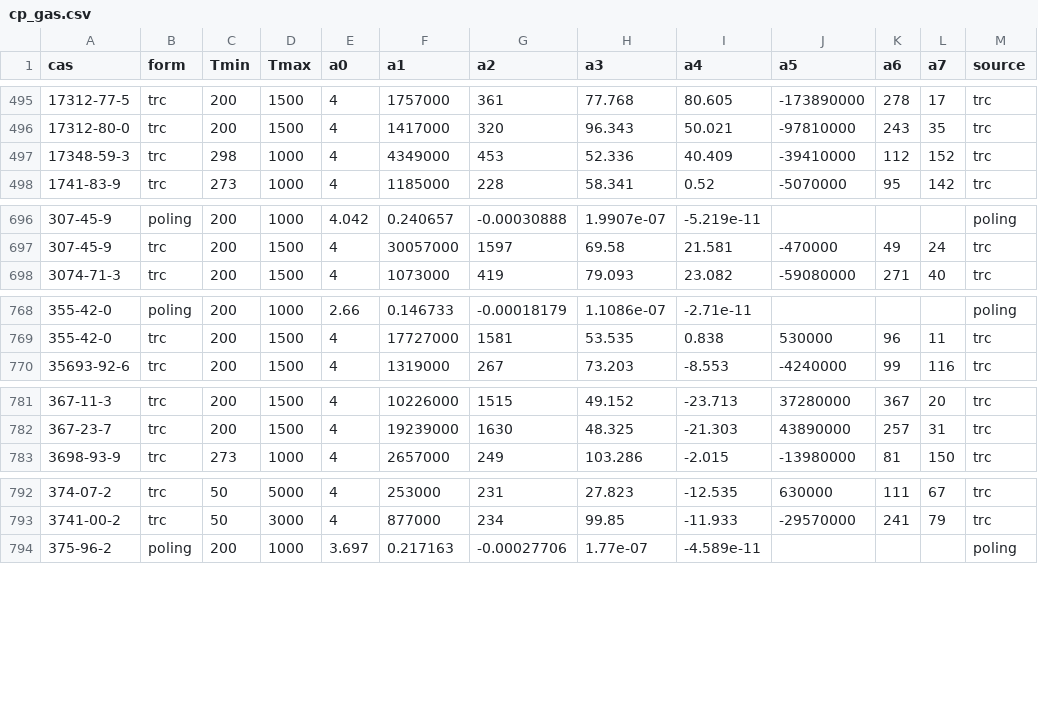
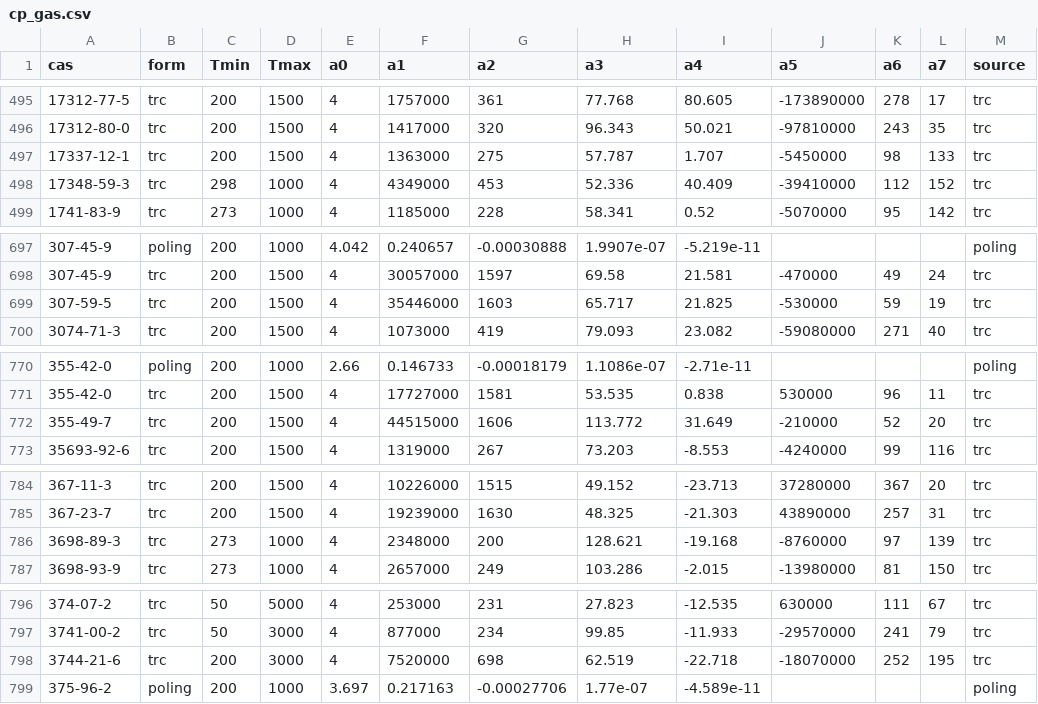
Before and after one commit to ErwinPawliczek/Stomato, a CSV file: data/chemdb/cp_gas.csv, drawn as a sheet; only a part is shown, gaps mark what is left out; the diff covers the shown part only; the diff names each change by its address in the sheet, - before the commit and + after, or states it on an @@ line.

```diff
--- a/data/chemdb/cp_gas.csv
+++ b/data/chemdb/cp_gas.csv
+row 497: 17337-12-1 | trc | 200 | 1500 | 4 | 1363000 | 275 | 57.787 | 1.707 | -5450000 | 98 | 133 | trc
+row 699: 307-59-5 | trc | 200 | 1500 | 4 | 35446000 | 1603 | 65.717 | 21.825 | -530000 | 59 | 19 | trc
+row 772: 355-49-7 | trc | 200 | 1500 | 4 | 44515000 | 1606 | 113.772 | 31.649 | -210000 | 52 | 20 | trc
+row 786: 3698-89-3 | trc | 273 | 1000 | 4 | 2348000 | 200 | 128.621 | -19.168 | -8760000 | 97 | 139 | trc
+row 798: 3744-21-6 | trc | 200 | 3000 | 4 | 7520000 | 698 | 62.519 | -22.718 | -18070000 | 252 | 195 | trc
```
Also changed, not shown: 3 added rows elsewhere in this file, 16 other files.
